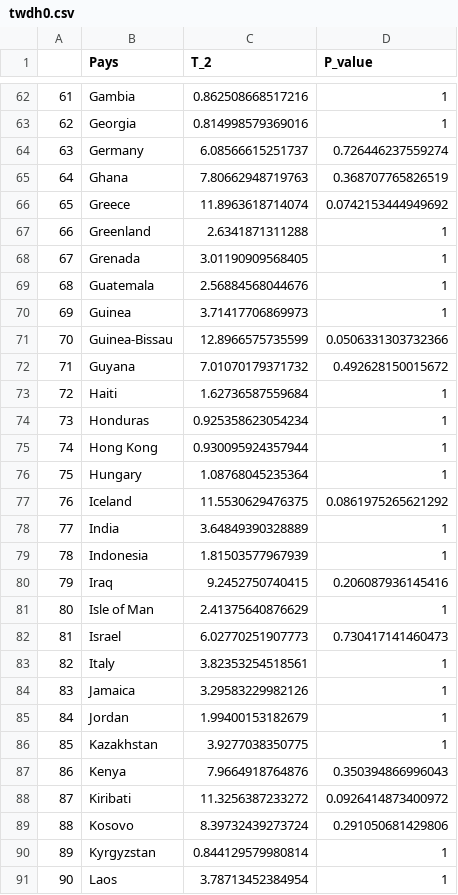
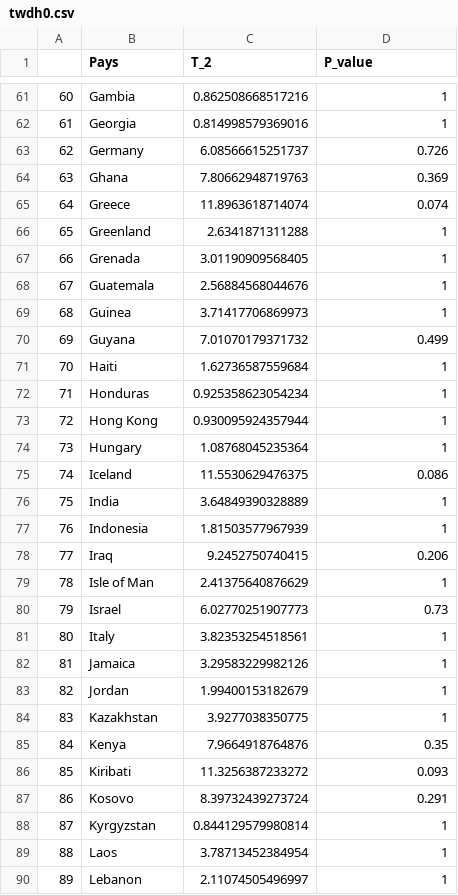
Before and after one commit to FannyChery/Projet-Covid, a CSV file: twdh0.csv, drawn as a sheet; only a part is shown, gaps mark what is left out; the shorter side is filled out with more unchanged rows; removed rows and columns are numbered as before the commit, all else as after; the diff covers the shown part only; the diff names each change by its address in the sheet, - before the commit and + after, or states it on an @@ line.

```diff
--- a/twdh0.csv
+++ b/twdh0.csv
@@ column A renumbered from row 56 down @@
-D63 (P_value): 0.726446237559274
+D63 (P_value): 0.726
-D64 (P_value): 0.368707765826519
+D64 (P_value): 0.369
-D65 (P_value): 0.0742153444949692
+D65 (P_value): 0.074
-row 71: 70 | Guinea-Bissau | 12.8966575735599 | 0.0506331303732366
-D70 (P_value): 0.492628150015672
+D70 (P_value): 0.499
-D75 (P_value): 0.0861975265621292
+D75 (P_value): 0.086
-D78 (P_value): 0.206087936145416
+D78 (P_value): 0.206
-D80 (P_value): 0.730417141460473
+D80 (P_value): 0.73
-D85 (P_value): 0.350394866996043
+D85 (P_value): 0.35
-D86 (P_value): 0.0926414873400972
+D86 (P_value): 0.093
-D87 (P_value): 0.291050681429806
+D87 (P_value): 0.291
```
Also changed, not shown: 2 removed rows and 39 edited cells elsewhere in this file, tabadj.csv, twd.csv, 4 other files.
